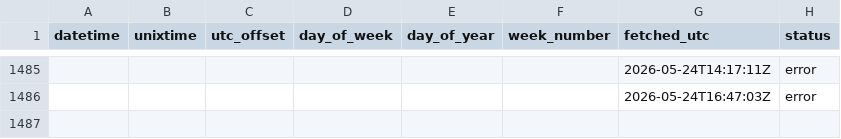
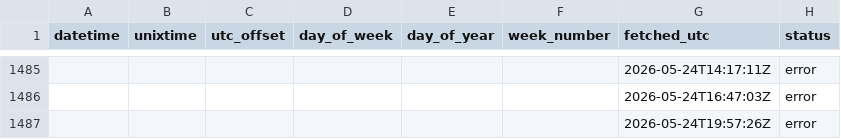
Before and after one commit to Jhumbl/OpenData_GithubActions, a CSV file: data/data.csv, drawn as a sheet; only a part is shown, gaps mark what is left out; the diff names each change by its address in the sheet, - before the commit and + after, or states it on an @@ line.

```diff
--- a/data/data.csv
+++ b/data/data.csv
+row 1487:  |  |  |  |  |  | 2026-05-24T19:57:26Z | error
```
